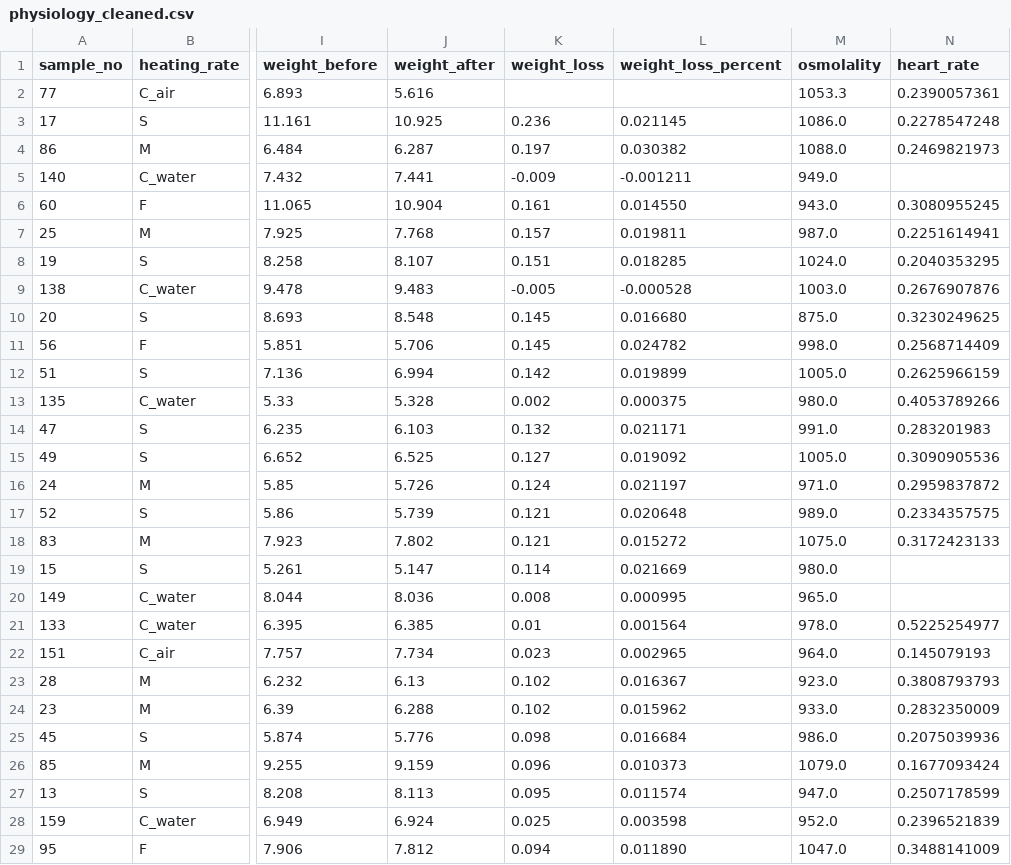
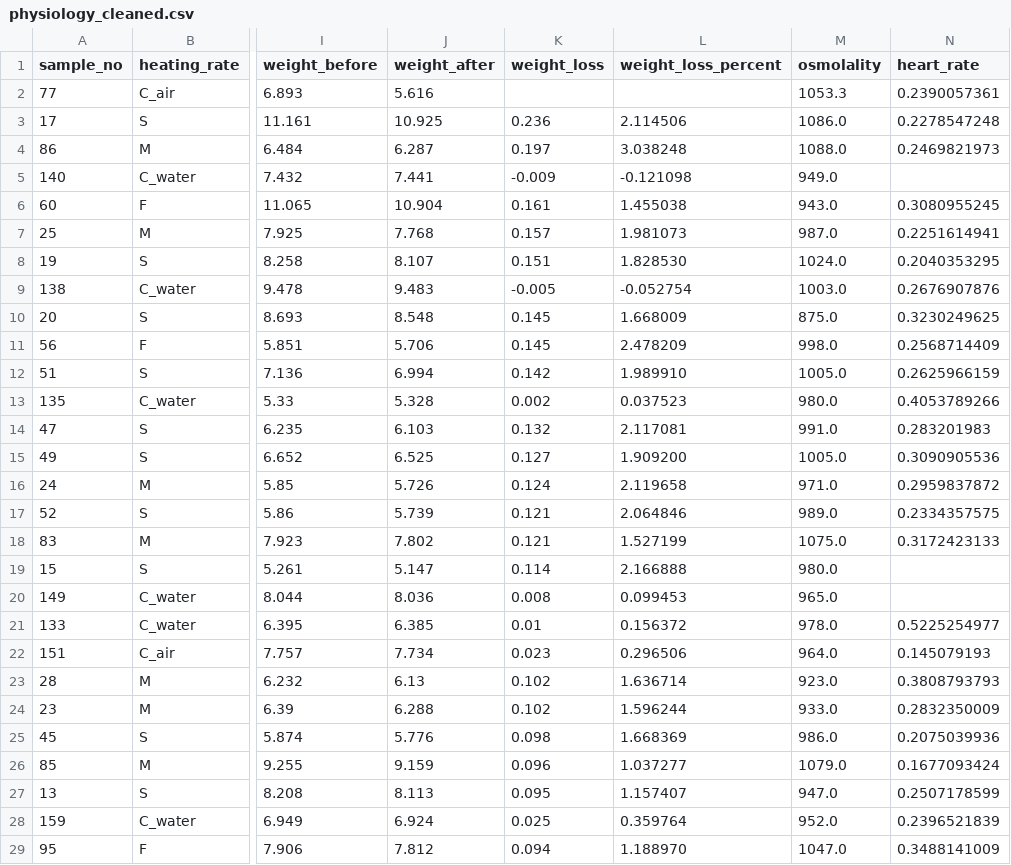
Before and after one commit to debbie-leung/iBEER, a CSV file: Physiology Analysis/physiology_cleaned.csv, drawn as a sheet; only a part is shown, gaps mark what is left out; the diff covers the shown part only; the diff names each change by its address in the sheet, - before the commit and + after, or states it on an @@ line.

```diff
--- a/Physiology Analysis/physiology_cleaned.csv
+++ b/Physiology Analysis/physiology_cleaned.csv
-L3 (weight_loss_percent): 0.021145
+L3 (weight_loss_percent): 2.114506
-L4 (weight_loss_percent): 0.030382
+L4 (weight_loss_percent): 3.038248
-L5 (weight_loss_percent): -0.001211
+L5 (weight_loss_percent): -0.121098
-L6 (weight_loss_percent): 0.014550
+L6 (weight_loss_percent): 1.455038
-L7 (weight_loss_percent): 0.019811
+L7 (weight_loss_percent): 1.981073
-L8 (weight_loss_percent): 0.018285
+L8 (weight_loss_percent): 1.828530
-L9 (weight_loss_percent): -0.000528
+L9 (weight_loss_percent): -0.052754
-L10 (weight_loss_percent): 0.016680
+L10 (weight_loss_percent): 1.668009
-L11 (weight_loss_percent): 0.024782
+L11 (weight_loss_percent): 2.478209
-L12 (weight_loss_percent): 0.019899
+L12 (weight_loss_percent): 1.989910
-L13 (weight_loss_percent): 0.000375
+L13 (weight_loss_percent): 0.037523
-L14 (weight_loss_percent): 0.021171
+L14 (weight_loss_percent): 2.117081
-L15 (weight_loss_percent): 0.019092
+L15 (weight_loss_percent): 1.909200
-L16 (weight_loss_percent): 0.021197
+L16 (weight_loss_percent): 2.119658
-L17 (weight_loss_percent): 0.020648
+L17 (weight_loss_percent): 2.064846
-L18 (weight_loss_percent): 0.015272
+L18 (weight_loss_percent): 1.527199
-L19 (weight_loss_percent): 0.021669
+L19 (weight_loss_percent): 2.166888
-L20 (weight_loss_percent): 0.000995
+L20 (weight_loss_percent): 0.099453
-L21 (weight_loss_percent): 0.001564
+L21 (weight_loss_percent): 0.156372
-L22 (weight_loss_percent): 0.002965
+L22 (weight_loss_percent): 0.296506
-L23 (weight_loss_percent): 0.016367
+L23 (weight_loss_percent): 1.636714
-L24 (weight_loss_percent): 0.015962
+L24 (weight_loss_percent): 1.596244
-L25 (weight_loss_percent): 0.016684
+L25 (weight_loss_percent): 1.668369
-L26 (weight_loss_percent): 0.010373
+L26 (weight_loss_percent): 1.037277
-L27 (weight_loss_percent): 0.011574
+L27 (weight_loss_percent): 1.157407
-L28 (weight_loss_percent): 0.003598
+L28 (weight_loss_percent): 0.359764
-L29 (weight_loss_percent): 0.011890
+L29 (weight_loss_percent): 1.188970
```
Also changed, not shown: 50 edited cells elsewhere in this file, 12 other files.
